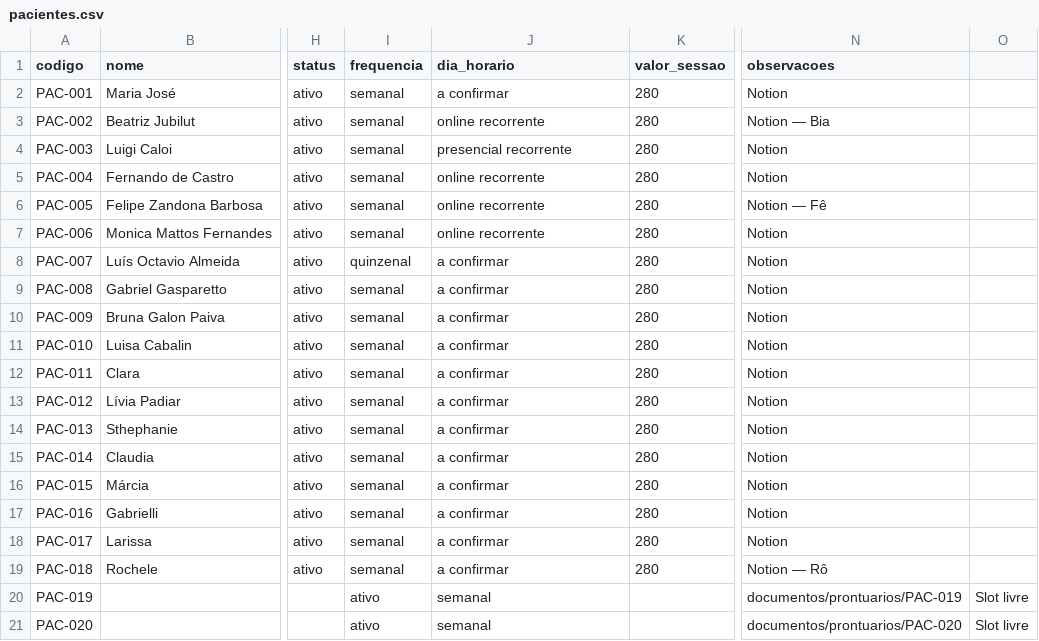
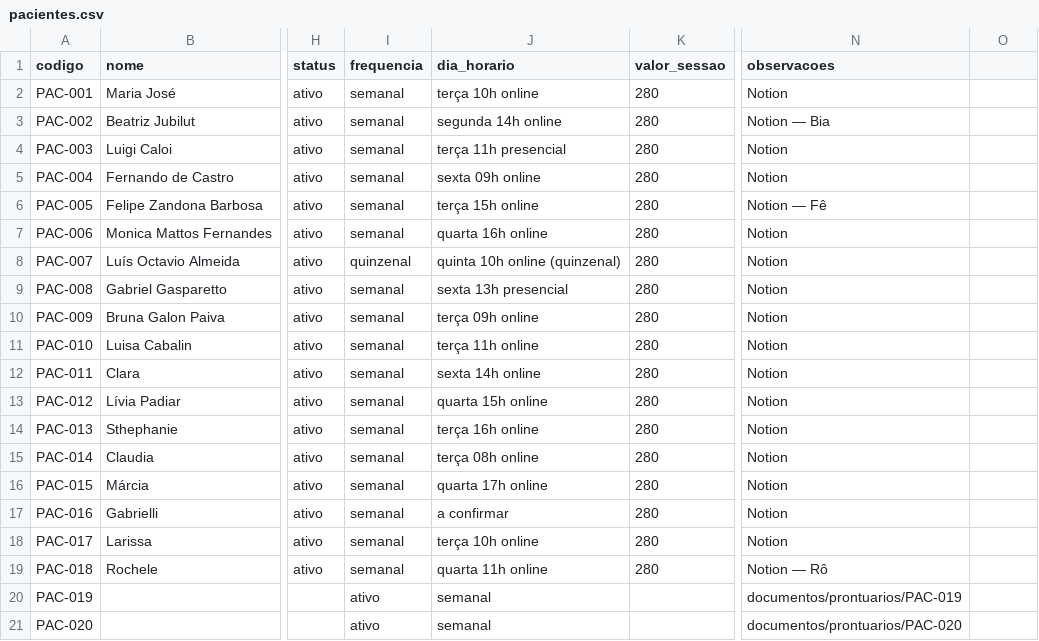
Before and after one commit to pripalomo-svg/home, a CSV file: organizacao/templates/pacientes.csv, drawn as a sheet; only a part is shown, gaps mark what is left out; the diff names each change by its address in the sheet, - before the commit and + after, or states it on an @@ line.

```diff
--- a/organizacao/templates/pacientes.csv
+++ b/organizacao/templates/pacientes.csv
-J2 (dia_horario): a confirmar
+J2 (dia_horario): terça 10h online
-J3 (dia_horario): online recorrente
+J3 (dia_horario): segunda 14h online
-J4 (dia_horario): presencial recorrente
+J4 (dia_horario): terça 11h presencial
-J5 (dia_horario): online recorrente
+J5 (dia_horario): sexta 09h online
-J6 (dia_horario): online recorrente
+J6 (dia_horario): terça 15h online
-J7 (dia_horario): online recorrente
+J7 (dia_horario): quarta 16h online
-J8 (dia_horario): a confirmar
+J8 (dia_horario): quinta 10h online (quinzenal)
-J9 (dia_horario): a confirmar
+J9 (dia_horario): sexta 13h presencial
-J10 (dia_horario): a confirmar
+J10 (dia_horario): terça 09h online
-J11 (dia_horario): a confirmar
+J11 (dia_horario): terça 11h online
-J12 (dia_horario): a confirmar
+J12 (dia_horario): sexta 14h online
-J13 (dia_horario): a confirmar
+J13 (dia_horario): quarta 15h online
-J14 (dia_horario): a confirmar
+J14 (dia_horario): terça 16h online
-J15 (dia_horario): a confirmar
+J15 (dia_horario): terça 08h online
-J16 (dia_horario): a confirmar
+J16 (dia_horario): quarta 17h online
-J18 (dia_horario): a confirmar
+J18 (dia_horario): terça 10h online
-J19 (dia_horario): a confirmar
+J19 (dia_horario): quarta 11h online
-O20:O21: Slot livre
+O20:O21: (empty)
```
Also changed, not shown: 2 other files.
